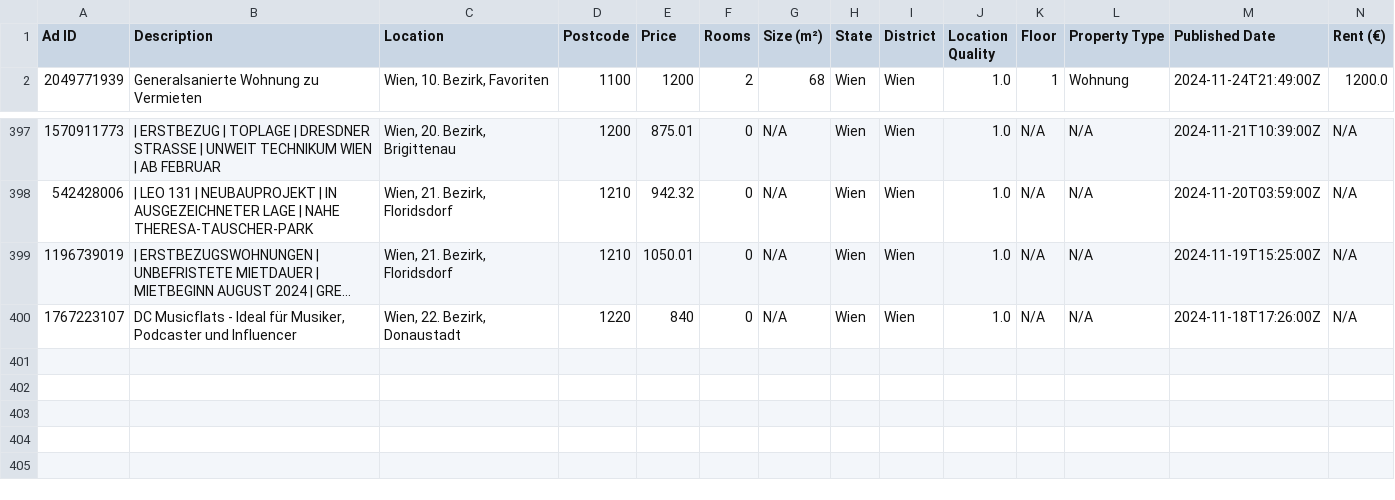
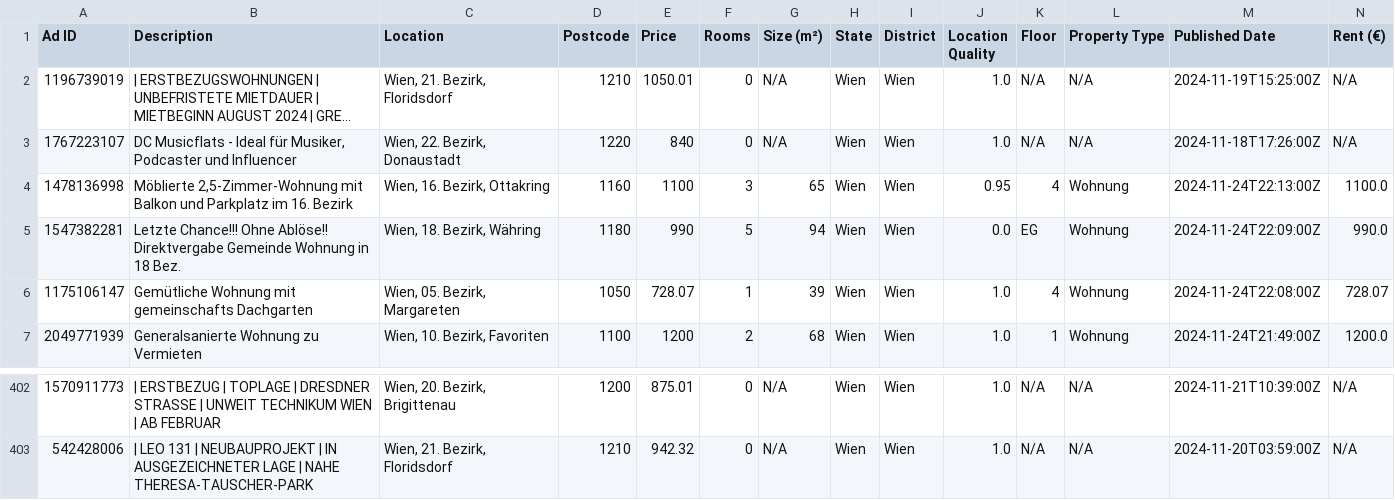
Before and after one commit to nireven/N-renting-in-vienna, a CSV file: listings/rental_data.csv, drawn as a sheet; only a part is shown, gaps mark what is left out; long unchanged cells end in …; rows hold the shown columns only; the diff names each change by its address in the sheet, - before the commit and + after, or states it on an @@ line.

```diff
--- a/listings/rental_data.csv
+++ b/listings/rental_data.csv
@@ row 399 moved to row 2: 1196739019 @@
@@ row 400 moved to row 3: 1767223107 @@
+row 4: 1478136998 | Möblierte 2,5-Zimmer-Wohnung mit Balkon und Parkplatz im 16. Bezirk | Wien, 16. Bezirk, Ottakring | 1160 | 1100 | 3 | 65 | Wien | Wien | 0.95 | 4 | Wohnung | 2024-11-24T22:13:00Z | 1100.0
+row 5: 1547382281 | Letzte Chance!!! Ohne Ablöse!! Direktvergabe Gemeinde Wohnung in 18 Bez. | Wien, 18. Bezirk, Währing | 1180 | 990 | 5 | 94 | Wien | Wien | 0.0 | EG | Wohnung | 2024-11-24T22:09:00Z | 990.0
+row 6: 1175106147 | Gemütliche Wohnung mit gemeinschafts Dachgarten | Wien, 05. Bezirk, Margareten | 1050 | 728.07 | 1 | 39 | Wien | Wien | 1.0 | 4 | Wohnung | 2024-11-24T22:08:00Z | 728.07
```
